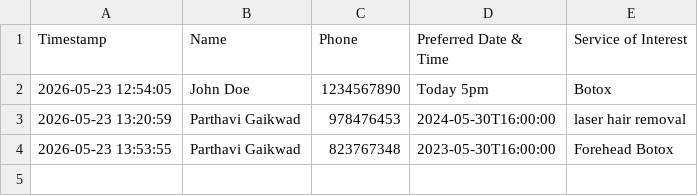
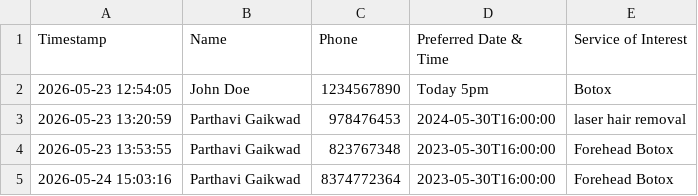
Before and after one commit to parthavi0601/closira_, a CSV file: data/bookings.csv, drawn as a sheet; the diff names each change by its address in the sheet, - before the commit and + after, or states it on an @@ line.

```diff
--- a/data/bookings.csv
+++ b/data/bookings.csv
+row 5: 2026-05-24 15:03:16 | Parthavi Gaikwad | 8374772364 | 2023-05-30T16:00:00 | Forehead Botox
```
Also changed, not shown: 5 other files.
